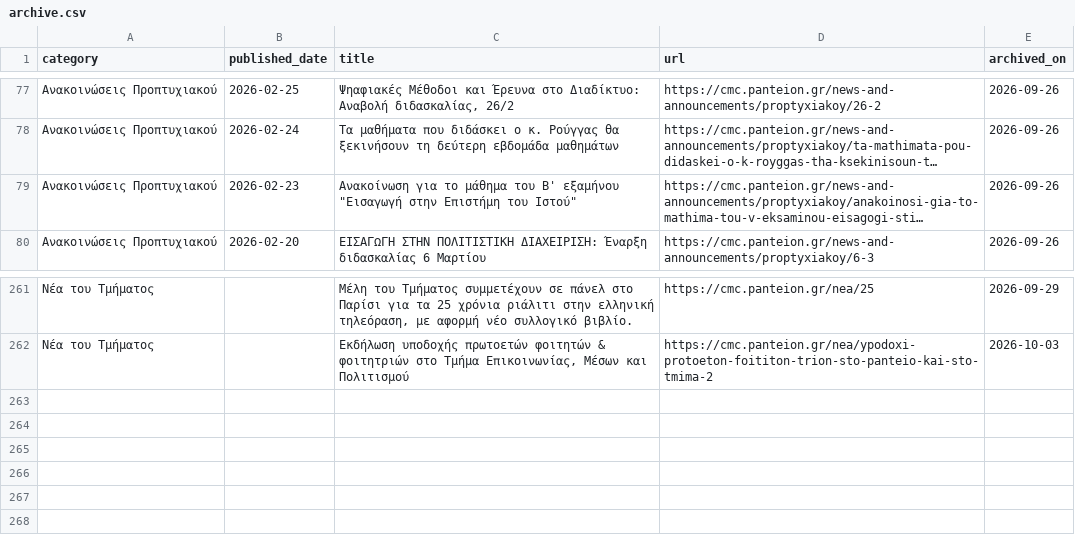
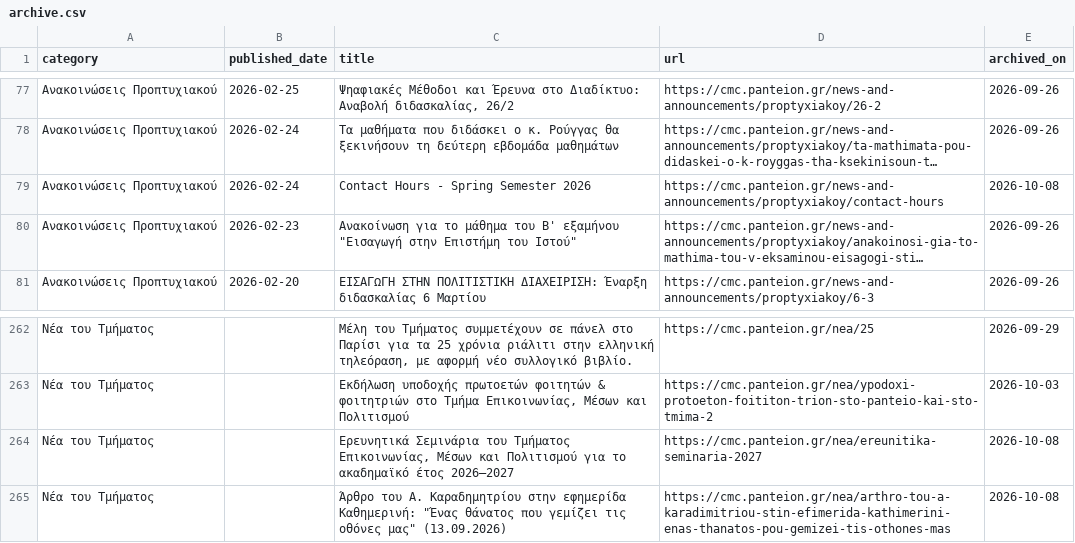
Before and after one commit to ddounas-demetres/cmc-announcements-archive, a CSV file: archive.csv, drawn as a sheet; only a part is shown, gaps mark what is left out; long unchanged cells end in …; the diff names each change by its address in the sheet, - before the commit and + after, or states it on an @@ line.

```diff
--- a/archive.csv
+++ b/archive.csv
+row 79: Ανακοινώσεις Προπτυχιακού | 2026-02-24 | Contact Hours - Spring Semester 2026 | https://cmc.panteion.gr/news-and-announcements/proptyxiakoy/contact-hours | 2026-10-08
+row 264: Νέα του Τμήματος |  | Ερευνητικά Σεμινάρια του Τμήματος Επικοινωνίας, Μέσων και Πολιτισμού για το ακαδημαϊκό έτος 2026–2027 | https://cmc.panteion.gr/nea/ereunitika-seminaria-2027 | 2026-10-08
+row 265: Νέα του Τμήματος |  | Άρθρο του Α. Καραδημητρίου στην εφημερίδα Καθημερινή: "Ένας θάνατος που γεμίζει τις οθόνες μας" (13.09.2026) | https://cmc.panteion.gr/nea/arthro-tou-a-karadimitriou-stin-efimerida-kathimerini-enas-thanatos-pou-gemizei-tis-othones-mas | 2026-10-08
```
